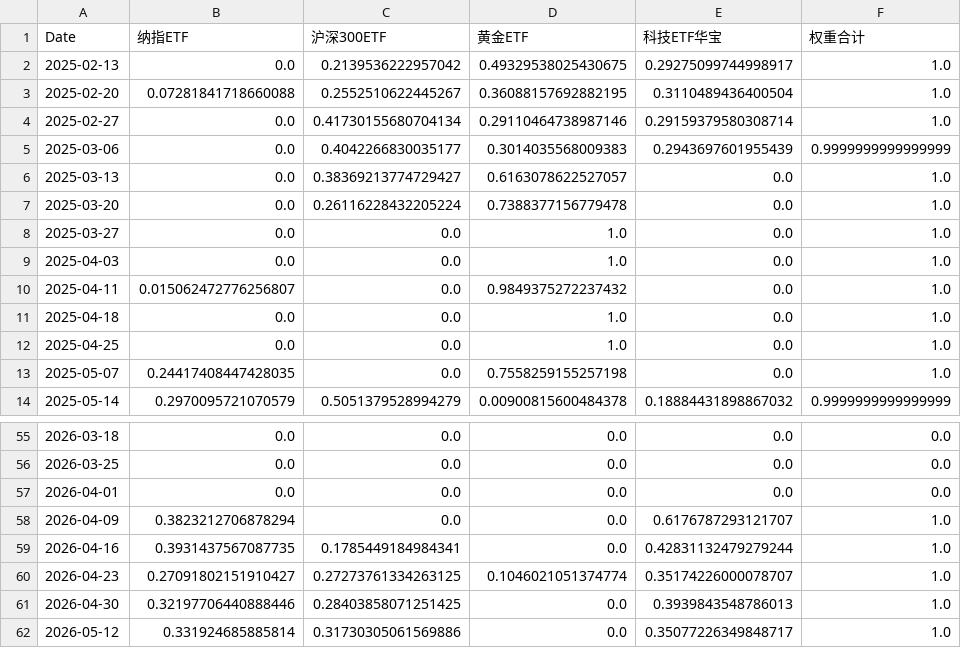
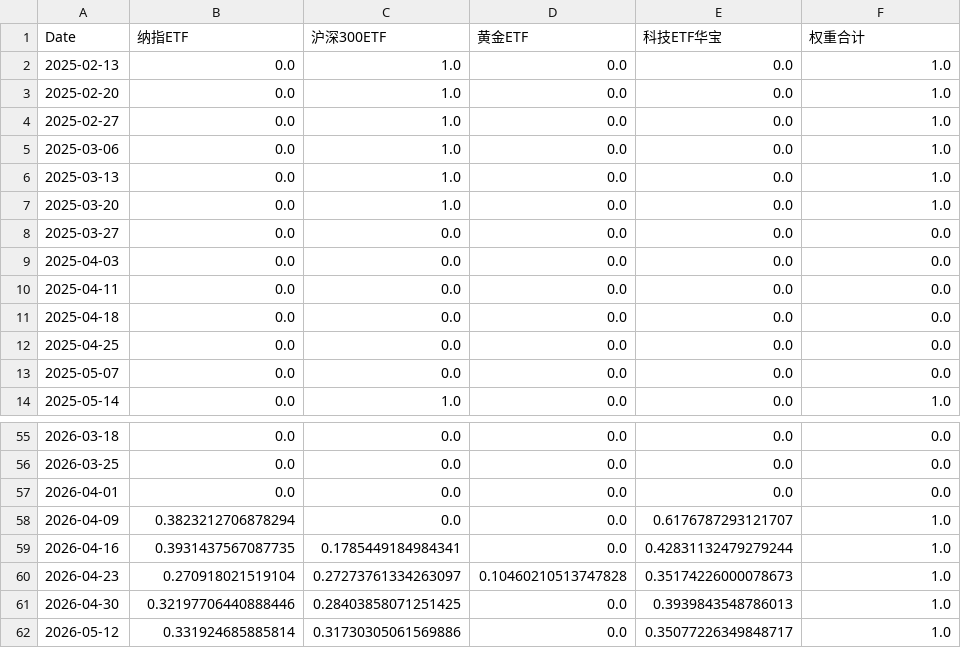
Before and after one commit to evilpapa/stock-backtrader-webapp, a CSV file: examples/etf_momentum/backtest_results/daily_weights.csv, drawn as a sheet; only a part is shown, gaps mark what is left out; the diff covers the shown part only.

```diff
--- a/examples/etf_momentum/backtest_results/daily_weights.csv
+++ b/examples/etf_momentum/backtest_results/daily_weights.csv
@@ -1,14 +1,14 @@
 Date,纳指ETF,沪深300ETF,黄金ETF,科技ETF华宝,权重合计
-2025-02-13,0.0,0.2139536222957042,0.49329538025430675,0.29275099744998917,1.0
-2025-02-20,0.07281841718660088,0.2552510622445267,0.36088157692882195,0.3110489436400504,1.0
-2025-02-27,0.0,0.41730155680704134,0.29110464738987146,0.29159379580308714,1.0
-2025-03-06,0.0,0.4042266830035177,0.3014035568009383,0.2943697601955439,0.9999999999999999
-2025-03-13,0.0,0.38369213774729427,0.6163078622527057,0.0,1.0
-2025-03-20,0.0,0.26116228432205224,0.7388377156779478,0.0,1.0
-2025-03-27,0.0,0.0,1.0,0.0,1.0
-2025-04-03,0.0,0.0,1.0,0.0,1.0
-2025-04-11,0.015062472776256807,0.0,0.9849375272237432,0.0,1.0
-2025-04-18,0.0,0.0,1.0,0.0,1.0
-2025-04-25,0.0,0.0,1.0,0.0,1.0
-2025-05-07,0.24417408447428035,0.0,0.7558259155257198,0.0,1.0
-2025-05-14,0.2970095721070579,0.5051379528994279,0.00900815600484378,0.18884431898867032,0.9999999999999999
+2025-02-13,0.0,1.0,0.0,0.0,1.0
+2025-02-20,0.0,1.0,0.0,0.0,1.0
+2025-02-27,0.0,1.0,0.0,0.0,1.0
+2025-03-06,0.0,1.0,0.0,0.0,1.0
+2025-03-13,0.0,1.0,0.0,0.0,1.0
+2025-03-20,0.0,1.0,0.0,0.0,1.0
+2025-03-27,0.0,0.0,0.0,0.0,0.0
+2025-04-03,0.0,0.0,0.0,0.0,0.0
+2025-04-11,0.0,0.0,0.0,0.0,0.0
+2025-04-18,0.0,0.0,0.0,0.0,0.0
+2025-04-25,0.0,0.0,0.0,0.0,0.0
+2025-05-07,0.0,0.0,0.0,0.0,0.0
+2025-05-14,0.0,1.0,0.0,0.0,1.0
@@ -59,3 +59,3 @@
 2026-04-16,0.3931437567087735,0.1785449184984341,0.0,0.42831132479279244,1.0
-2026-04-23,0.27091802151910427,0.27273761334263125,0.1046021051374774,0.35174226000078707,1.0
+2026-04-23,0.270918021519104,0.27273761334263097,0.10460210513747828,0.35174226000078673,1.0
 2026-04-30,0.32197706440888446,0.28403858071251425,0.0,0.3939843548786013,1.0
```
Also changed, not shown: 4 added rows and 118 edited cells elsewhere in this file, examples/etf_momentum/backtest_results/cumulative_returns.csv, examples/etf_momentum/backtest_results/daily_returns.csv, 20 other files.
